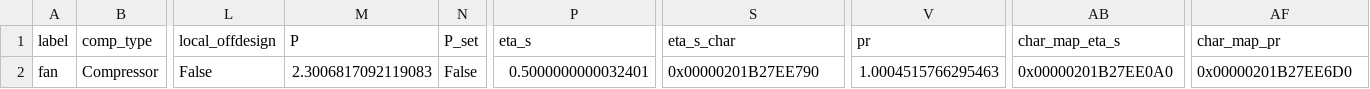
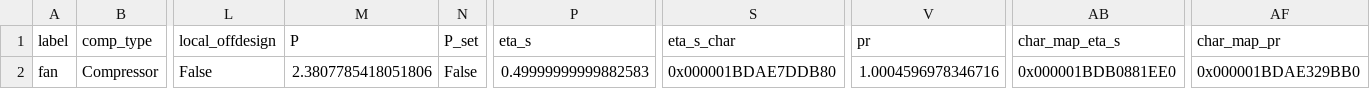
Before and after one commit to hamzaable/Modelling-of-Solar-Roof-Tiles, a CSV file: sdp/components/Compressor.csv, drawn as a sheet; only a part is shown, gaps mark what is left out; the diff names each change by its address in the sheet, - before the commit and + after, or states it on an @@ line.

Commit message:
Update Compressor.csv

```diff
--- a/sdp/components/Compressor.csv
+++ b/sdp/components/Compressor.csv
-M2 (P): 2.3006817092119083
+M2 (P): 2.3807785418051806
-P2 (eta_s): 0.5000000000032401
+P2 (eta_s): 0.49999999999882583
-S2 (eta_s_char): 0x00000201B27EE790
+S2 (eta_s_char): 0x000001BDAE7DDB80
-V2 (pr): 1.0004515766295463
+V2 (pr): 1.0004596978346716
-AB2 (char_map_eta_s): 0x00000201B27EE0A0
+AB2 (char_map_eta_s): 0x000001BDB0881EE0
-AF2 (char_map_pr): 0x00000201B27EE6D0
+AF2 (char_map_pr): 0x000001BDAE329BB0
```
